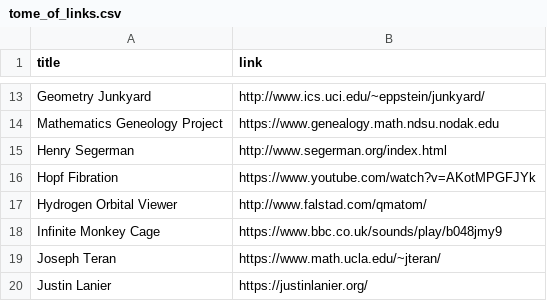
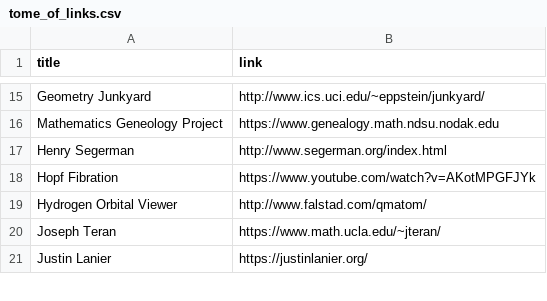
Before and after one commit to scottsha/scottsha-webpage, a CSV file: page_genie/tome_of_links.csv, drawn as a sheet; only a part is shown, gaps mark what is left out; removed rows and columns are numbered as before the commit, all else as after; the diff covers the shown part only; the diff names each change by its address in the sheet, - before the commit and + after, or states it on an @@ line.

```diff
--- a/page_genie/tome_of_links.csv
+++ b/page_genie/tome_of_links.csv
-row 18: Infinite Monkey Cage | https://www.bbc.co.uk/sounds/play/b048jmy9
```
Also changed, not shown: 5 added rows and 3 edited cells elsewhere in this file, page_genie/tome.csv, 8 other files.
